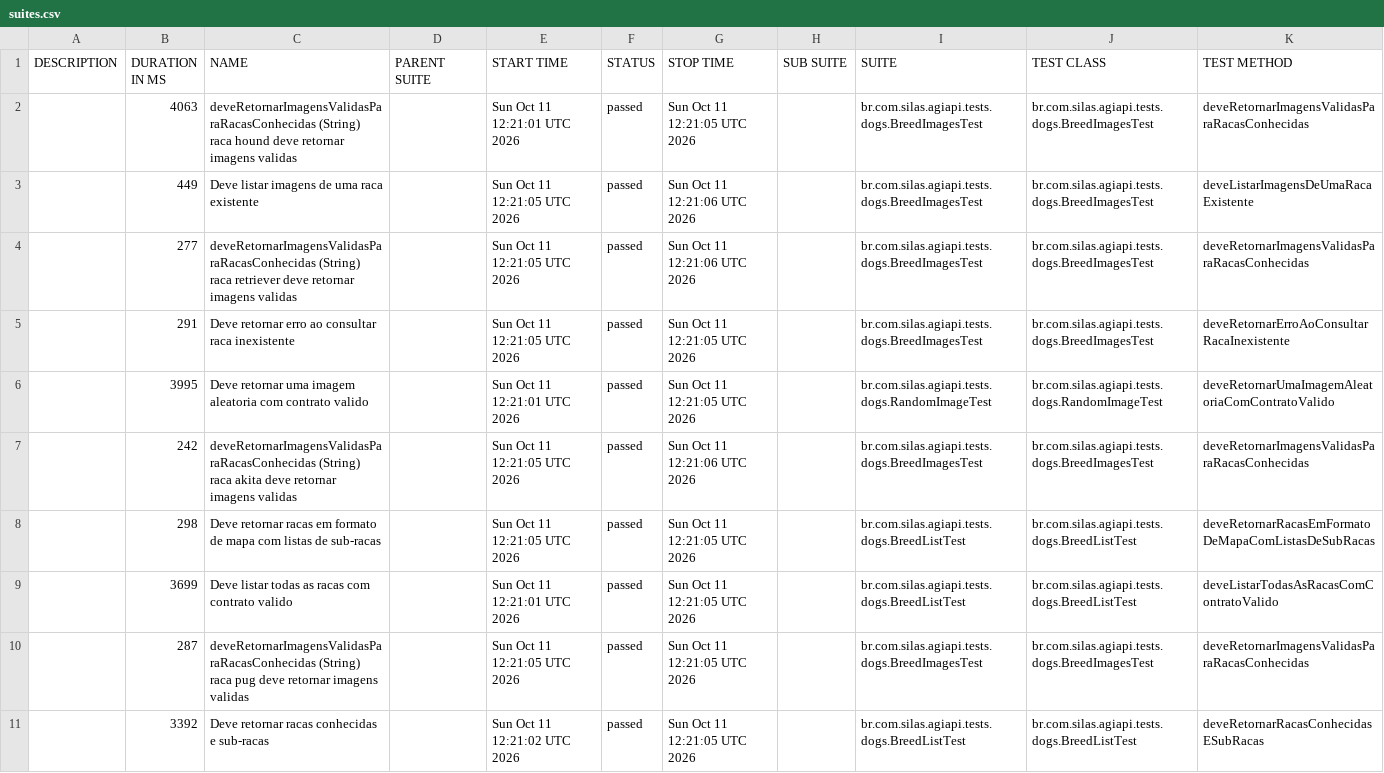
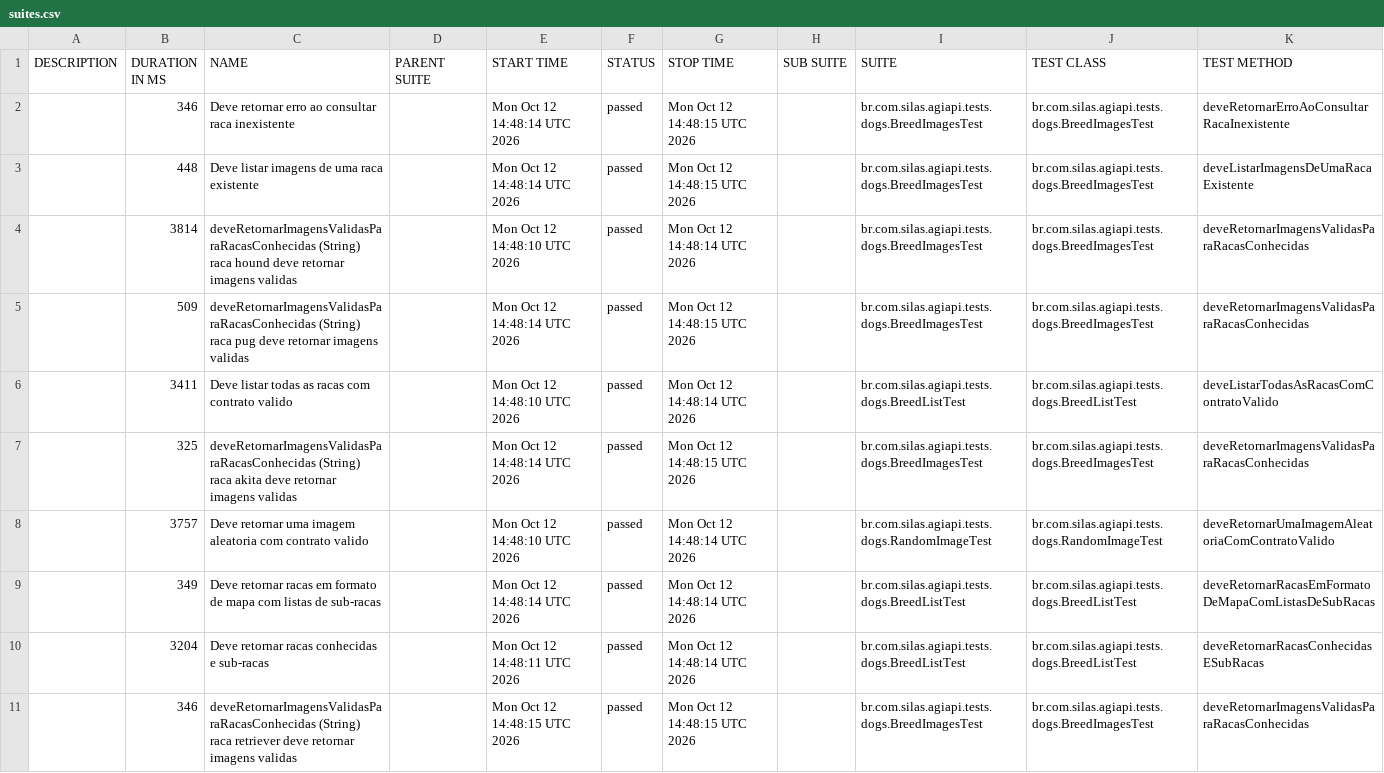
Before and after one commit to silasmarques/agi-api, a CSV file: data/suites.csv, drawn as a sheet; removed rows and columns are numbered as before the commit, all else as after; the diff names each change by its address in the sheet, - before the commit and + after, or states it on an @@ line.

```diff
--- a/data/suites.csv
+++ b/data/suites.csv
-B2 (DURATION IN MS): 4063
+B2 (DURATION IN MS): 346
-C2 (NAME): deveRetornarImagensValidasParaRacasConhecidas (String) raca hound deve retornar imagens validas
+C2 (NAME): Deve retornar erro ao consultar raca inexistente
-E2 (START TIME): Sun Oct 11 12:21:01 UTC 2026
+E2 (START TIME): Mon Oct 12 14:48:14 UTC 2026
-G2 (STOP TIME): Sun Oct 11 12:21:05 UTC 2026
+G2 (STOP TIME): Mon Oct 12 14:48:15 UTC 2026
-K2 (TEST METHOD): deveRetornarImagensValidasParaRacasConhecidas
+K2 (TEST METHOD): deveRetornarErroAoConsultarRacaInexistente
-B3 (DURATION IN MS): 449
+B3 (DURATION IN MS): 448
-E3 (START TIME): Sun Oct 11 12:21:05 UTC 2026
+E3 (START TIME): Mon Oct 12 14:48:14 UTC 2026
-G3 (STOP TIME): Sun Oct 11 12:21:06 UTC 2026
+G3 (STOP TIME): Mon Oct 12 14:48:15 UTC 2026
-B4 (DURATION IN MS): 277
+B4 (DURATION IN MS): 3814
-C4 (NAME): …(String) raca retriever deve retornar…
+C4 (NAME): …(String) raca hound deve retornar…
-E4 (START TIME): Sun Oct 11 12:21:05 UTC 2026
+E4 (START TIME): Mon Oct 12 14:48:10 UTC 2026
-G4 (STOP TIME): Sun Oct 11 12:21:06 UTC 2026
+G4 (STOP TIME): Mon Oct 12 14:48:14 UTC 2026
-B5 (DURATION IN MS): 291
+B5 (DURATION IN MS): 509
-C5 (NAME): Deve retornar erro ao consultar raca inexistente
+C5 (NAME): deveRetornarImagensValidasParaRacasConhecidas (String) raca pug deve retornar imagens validas
-E5 (START TIME): Sun Oct 11 12:21:05 UTC 2026
+E5 (START TIME): Mon Oct 12 14:48:14 UTC 2026
-G5 (STOP TIME): Sun Oct 11 12:21:05 UTC 2026
+G5 (STOP TIME): Mon Oct 12 14:48:15 UTC 2026
-K5 (TEST METHOD): deveRetornarErroAoConsultarRacaInexistente
+K5 (TEST METHOD): deveRetornarImagensValidasParaRacasConhecidas
+row 6:  | 3411 | Deve listar todas as racas com contrato valido |  | Mon Oct 12 14:48:10 UTC 2026 | passed | Mon Oct 12 14:48:14 UTC 2026 |  | br.com.silas.agiapi.tests.dogs.BreedListTest | br.com.silas.agiapi.tests.dogs.BreedListTest | deveListarTodasAsRacasComContratoValido
+row 7:  | 325 | deveRetornarImagensValidasParaRacasConhecidas (String) raca akita deve retornar imagens validas |  | Mon Oct 12 14:48:14 UTC 2026 | passed | Mon Oct 12 14:48:15 UTC 2026 |  | br.com.silas.agiapi.tests.dogs.BreedImagesTest | br.com.silas.agiapi.tests.dogs.BreedImagesTest | deveRetornarImagensValidasParaRacasConhecidas
-B8 (DURATION IN MS): 3995
+B8 (DURATION IN MS): 3757
-E8 (START TIME): Sun Oct 11 12:21:01 UTC 2026
+E8 (START TIME): Mon Oct 12 14:48:10 UTC 2026
-G8 (STOP TIME): Sun Oct 11 12:21:05 UTC 2026
+G8 (STOP TIME): Mon Oct 12 14:48:14 UTC 2026
-row 7:  | 242 | deveRetornarImagensValidasParaRacasConhecidas (String) raca akita deve retornar imagens validas |  | Sun Oct 11 12:21:05 UTC 2026 | passed | Sun Oct 11 12:21:06 UTC 2026 |  | br.com.silas.agiapi.tests.dogs.BreedImagesTest | br.com.silas.agiapi.tests.dogs.BreedImagesTest | deveRetornarImagensValidasParaRacasConhecidas
-B9 (DURATION IN MS): 298
+B9 (DURATION IN MS): 349
-E9 (START TIME): Sun Oct 11 12:21:05 UTC 2026
+E9 (START TIME): Mon Oct 12 14:48:14 UTC 2026
-G9 (STOP TIME): Sun Oct 11 12:21:05 UTC 2026
+G9 (STOP TIME): Mon Oct 12 14:48:14 UTC 2026
-row 9:  | 3699 | Deve listar todas as racas com contrato valido |  | Sun Oct 11 12:21:01 UTC 2026 | passed | Sun Oct 11 12:21:05 UTC 2026 |  | br.com.silas.agiapi.tests.dogs.BreedListTest | br.com.silas.agiapi.tests.dogs.BreedListTest | deveListarTodasAsRacasComContratoValido
-row 10:  | 287 | deveRetornarImagensValidasParaRacasConhecidas (String) raca pug deve retornar imagens validas |  | Sun Oct 11 12:21:05 UTC 2026 | passed | Sun Oct 11 12:21:05 UTC 2026 |  | br.com.silas.agiapi.tests.dogs.BreedImagesTest | br.com.silas.agiapi.tests.dogs.BreedImagesTest | deveRetornarImagensValidasParaRacasConhecidas
-B10 (DURATION IN MS): 3392
+B10 (DURATION IN MS): 3204
-E10 (START TIME): Sun Oct 11 12:21:02 UTC 2026
+E10 (START TIME): Mon Oct 12 14:48:11 UTC 2026
-G10 (STOP TIME): Sun Oct 11 12:21:05 UTC 2026
+G10 (STOP TIME): Mon Oct 12 14:48:14 UTC 2026
+row 11:  | 346 | deveRetornarImagensValidasParaRacasConhecidas (String) raca retriever deve retornar imagens validas |  | Mon Oct 12 14:48:15 UTC 2026 | passed | Mon Oct 12 14:48:15 UTC 2026 |  | br.com.silas.agiapi.tests.dogs.BreedImagesTest | br.com.silas.agiapi.tests.dogs.BreedImagesTest | deveRetornarImagensValidasParaRacasConhecidas
```
Also changed, not shown: 55 other files.
